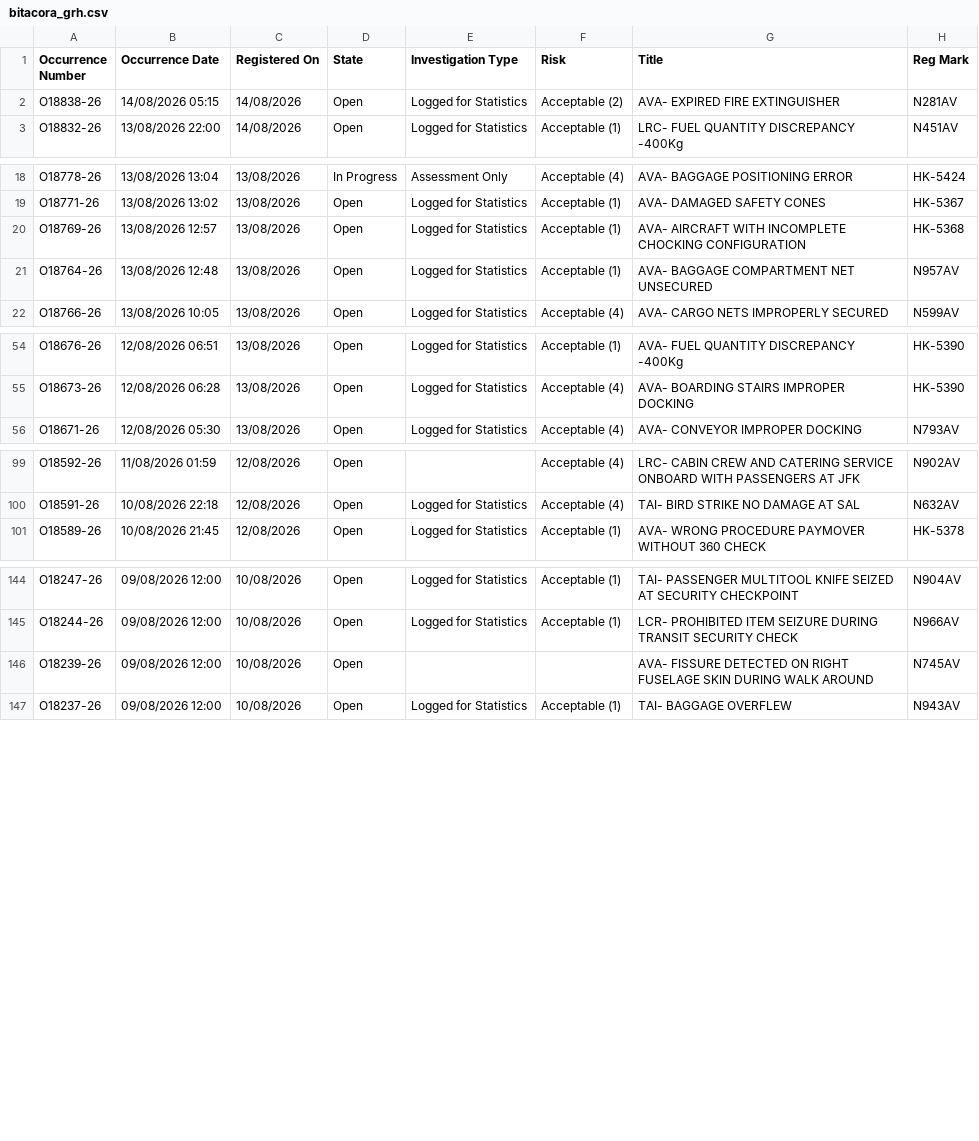
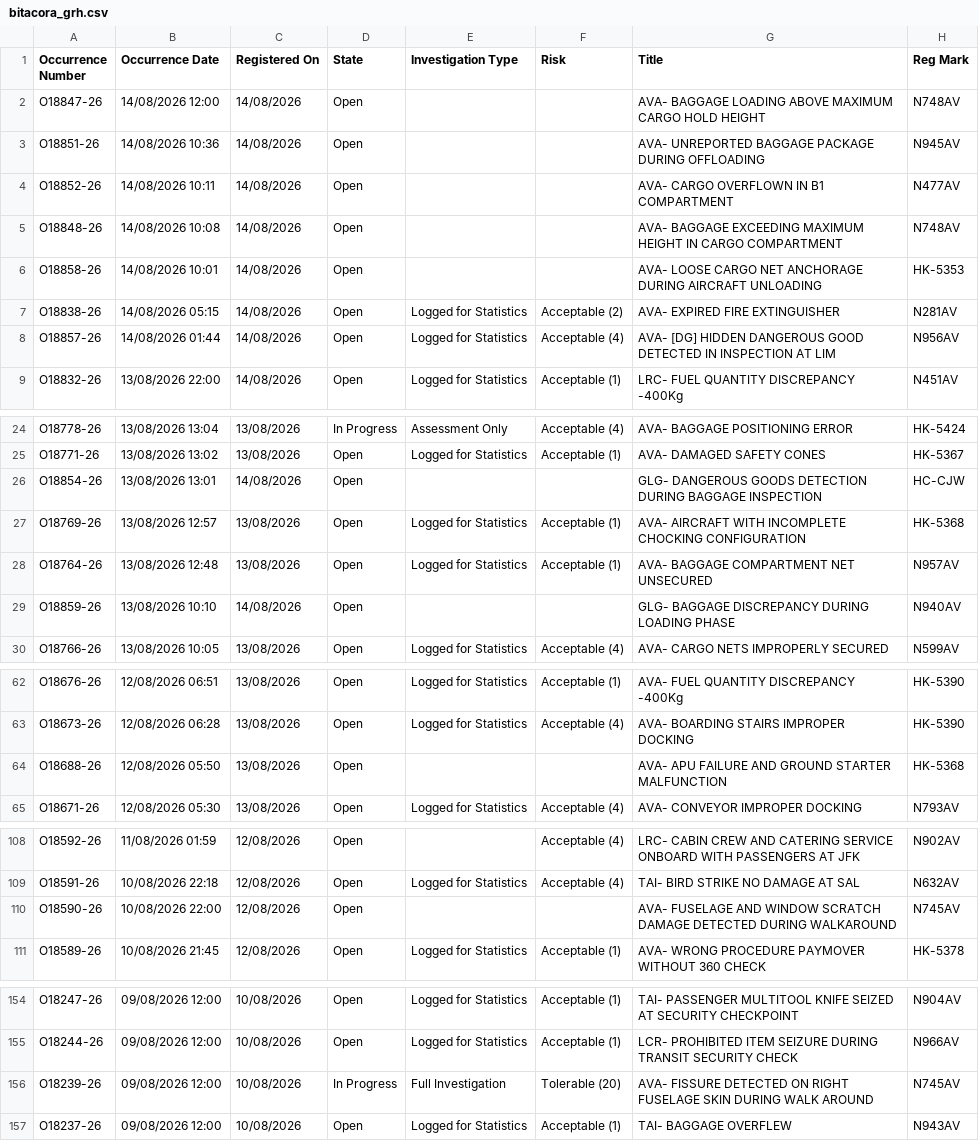
Before and after one commit to luibernip/segops, a CSV file: bitacora_grh.csv, drawn as a sheet; only a part is shown, gaps mark what is left out; the diff covers the shown part only.

```diff
--- a/bitacora_grh.csv
+++ b/bitacora_grh.csv
@@ -1,3 +1,9 @@
 Occurrence Number,Occurrence Date,Registered On,State,Investigation Type,Risk,Title,Reg Mark
+O18847-26,14/08/2026 12:00,14/08/2026,Open,,,AVA- BAGGAGE LOADING ABOVE MAXIMUM CARGO HOLD HEIGHT,N748AV
+O18851-26,14/08/2026 10:36,14/08/2026,Open,,,AVA- UNREPORTED BAGGAGE PACKAGE DURING OFFLOADING,N945AV
+O18852-26,14/08/2026 10:11,14/08/2026,Open,,,AVA- CARGO OVERFLOWN IN B1 COMPARTMENT,N477AV
+O18848-26,14/08/2026 10:08,14/08/2026,Open,,,AVA- BAGGAGE EXCEEDING MAXIMUM HEIGHT IN CARGO COMPARTMENT,N748AV
+O18858-26,14/08/2026 10:01,14/08/2026,Open,,,AVA- LOOSE CARGO NET ANCHORAGE DURING AIRCRAFT UNLOADING,HK-5353
 O18838-26,14/08/2026 05:15,14/08/2026,Open,Logged for Statistics,Acceptable (2),AVA- EXPIRED FIRE EXTINGUISHER,N281AV
+O18857-26,14/08/2026 01:44,14/08/2026,Open,Logged for Statistics,Acceptable (4),AVA- [DG] HIDDEN DANGEROUS GOOD DETECTED IN INSPECTION AT LIM,N956AV
 O18832-26,13/08/2026 22:00,14/08/2026,Open,Logged for Statistics,Acceptable (1),LRC- FUEL QUANTITY DISCREPANCY -400Kg,N451AV
@@ -19,4 +25,6 @@ O18778-26,13/08/2026 13:04,13/08/2026,In Progress,Assessment Only,Acceptable (4)
 O18771-26,13/08/2026 13:02,13/08/2026,Open,Logged for Statistics,Acceptable (1),AVA- DAMAGED SAFETY CONES,HK-5367
+O18854-26,13/08/2026 13:01,14/08/2026,Open,,,GLG- DANGEROUS GOODS DETECTION DURING BAGGAGE INSPECTION,HC-CJW
 O18769-26,13/08/2026 12:57,13/08/2026,Open,Logged for Statistics,Acceptable (1),AVA- AIRCRAFT WITH INCOMPLETE CHOCKING CONFIGURATION,HK-5368
 O18764-26,13/08/2026 12:48,13/08/2026,Open,Logged for Statistics,Acceptable (1),AVA- BAGGAGE COMPARTMENT NET UNSECURED,N957AV
+O18859-26,13/08/2026 10:10,14/08/2026,Open,,,GLG- BAGGAGE DISCREPANCY DURING LOADING PHASE,N940AV
 O18766-26,13/08/2026 10:05,13/08/2026,Open,Logged for Statistics,Acceptable (4),AVA- CARGO NETS IMPROPERLY SECURED,N599AV
@@ -55,2 +63,3 @@ O18676-26,12/08/2026 06:51,13/08/2026,Open,Logged for Statistics,Acceptable (1),
 O18673-26,12/08/2026 06:28,13/08/2026,Open,Logged for Statistics,Acceptable (4),AVA- BOARDING STAIRS IMPROPER DOCKING,HK-5390
+O18688-26,12/08/2026 05:50,13/08/2026,Open,,,AVA- APU FAILURE AND GROUND STARTER MALFUNCTION,HK-5368
 O18671-26,12/08/2026 05:30,13/08/2026,Open,Logged for Statistics,Acceptable (4),AVA- CONVEYOR IMPROPER DOCKING,N793AV
@@ -100,2 +109,3 @@ O18592-26,11/08/2026 01:59,12/08/2026,Open,,Acceptable (4),LRC- CABIN CREW AND C
 O18591-26,10/08/2026 22:18,12/08/2026,Open,Logged for Statistics,Acceptable (4),TAI- BIRD STRIKE NO DAMAGE AT SAL,N632AV
+O18590-26,10/08/2026 22:00,12/08/2026,Open,,,AVA- FUSELAGE AND WINDOW SCRATCH DAMAGE DETECTED DURING WALKAROUND,N745AV
 O18589-26,10/08/2026 21:45,12/08/2026,Open,Logged for Statistics,Acceptable (1),AVA- WRONG PROCEDURE PAYMOVER WITHOUT 360 CHECK,HK-5378
@@ -145,3 +155,3 @@ O18247-26,09/08/2026 12:00,10/08/2026,Open,Logged for Statistics,Acceptable (1),
 O18244-26,09/08/2026 12:00,10/08/2026,Open,Logged for Statistics,Acceptable (1),LCR- PROHIBITED ITEM SEIZURE DURING TRANSIT SECURITY CHECK,N966AV
-O18239-26,09/08/2026 12:00,10/08/2026,Open,,,AVA- FISSURE DETECTED ON RIGHT FUSELAGE SKIN DURING WALK AROUND,N745AV
+O18239-26,09/08/2026 12:00,10/08/2026,In Progress,Full Investigation,Tolerable (20),AVA- FISSURE DETECTED ON RIGHT FUSELAGE SKIN DURING WALK AROUND,N745AV
 O18237-26,09/08/2026 12:00,10/08/2026,Open,Logged for Statistics,Acceptable (1),TAI- BAGGAGE OVERFLEW,N943AV
```
Also changed, not shown: 9 edited cells elsewhere in this file, bitacora_cbn.csv, bitacora_frm.csv, 5 other files.
